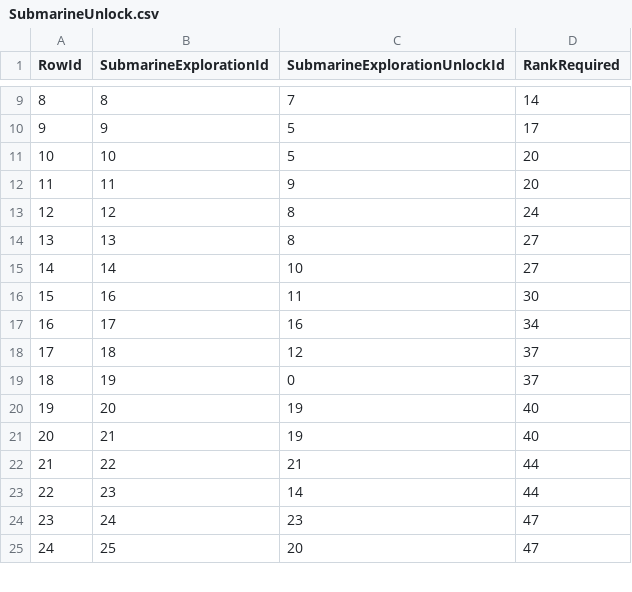
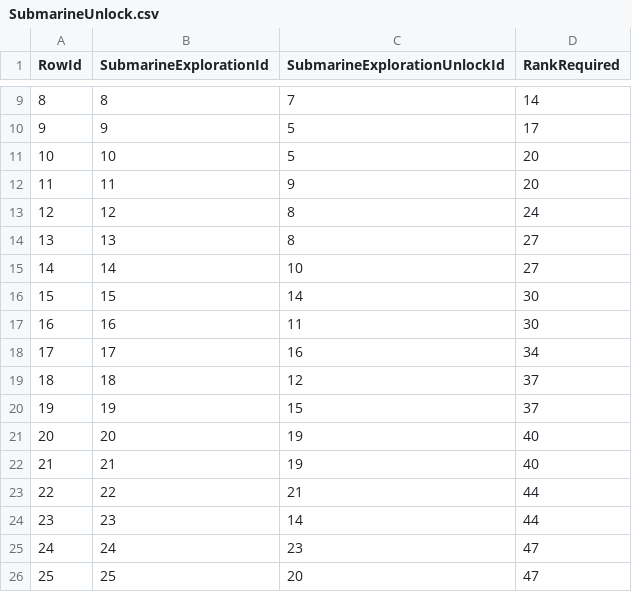
Before and after one commit to Critical-Impact/LuminaSupplemental, a CSV file: src/LuminaSupplemental.Excel/Generated/SubmarineUnlock.csv, drawn as a sheet; only a part is shown, gaps mark what is left out; addresses are those after the commit; the diff covers the shown part only; the diff names each change by its address in the sheet, - before the commit and + after, or states it on an @@ line.

```diff
--- a/src/LuminaSupplemental.Excel/Generated/SubmarineUnlock.csv
+++ b/src/LuminaSupplemental.Excel/Generated/SubmarineUnlock.csv
+row 16: 15 | 15 | 14 | 30
@@ column A (RowId) renumbered between rows 17 and 104 @@
-C20 (SubmarineExplorationUnlockId): 0
+C20 (SubmarineExplorationUnlockId): 15
```
Also changed, not shown: 16 added rows and 2 edited cells elsewhere in this file, src/LuminaSupplemental.Excel/Generated/ItemSupplement.csv, src/LuminaSupplemental.Excel/Generated/SubmarineDrop.csv, 3 other files.
